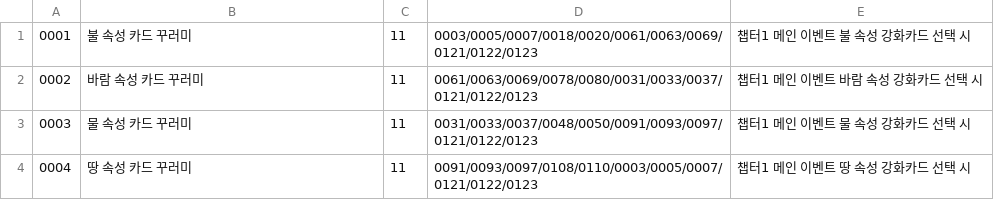
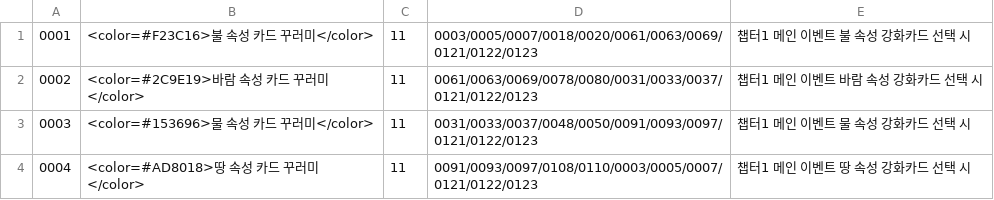
Before and after one commit to yjh5696/HandyDungeon_Prototype, a CSV file: Assets/Resources/CSV/CardPack.csv, drawn as a sheet.

```diff
--- a/Assets/Resources/CSV/CardPack.csv
+++ b/Assets/Resources/CSV/CardPack.csv
@@ -1,4 +1,4 @@
-0001,불 속성 카드 꾸러미,11,0003/0005/0007/0018/0020/0061/0063/0069/0121/0122/0123,챕터1 메인 이벤트 불 속성 강화카드 선택 시
-0002,바람 속성 카드 꾸러미,11,0061/0063/0069/0078/0080/0031/0033/0037/0121/0122/0123,챕터1 메인 이벤트 바람 속성 강화카드 선택 시
-0003,물 속성 카드 꾸러미,11,0031/0033/0037/0048/0050/0091/0093/0097/0121/0122/0123,챕터1 메인 이벤트 물 속성 강화카드 선택 시
-0004,땅 속성 카드 꾸러미,11,0091/0093/0097/0108/0110/0003/0005/0007/0121/0122/0123,챕터1 메인 이벤트 땅 속성 강화카드 선택 시
+0001,<color=#F23C16>불 속성 카드 꾸러미</color>,11,0003/0005/0007/0018/0020/0061/0063/0069/0121/0122/0123,챕터1 메인 이벤트 불 속성 강화카드 선택 시
+0002,<color=#2C9E19>바람 속성 카드 꾸러미</color>,11,0061/0063/0069/0078/0080/0031/0033/0037/0121/0122/0123,챕터1 메인 이벤트 바람 속성 강화카드 선택 시
+0003,<color=#153696>물 속성 카드 꾸러미</color>,11,0031/0033/0037/0048/0050/0091/0093/0097/0121/0122/0123,챕터1 메인 이벤트 물 속성 강화카드 선택 시
+0004,<color=#AD8018>땅 속성 카드 꾸러미</color>,11,0091/0093/0097/0108/0110/0003/0005/0007/0121/0122/0123,챕터1 메인 이벤트 땅 속성 강화카드 선택 시
```
Also changed, not shown: 2 other files.
